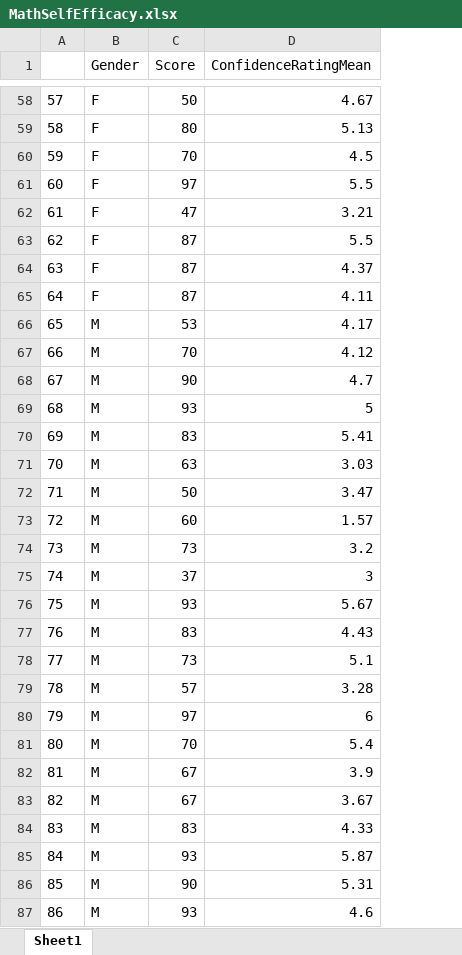
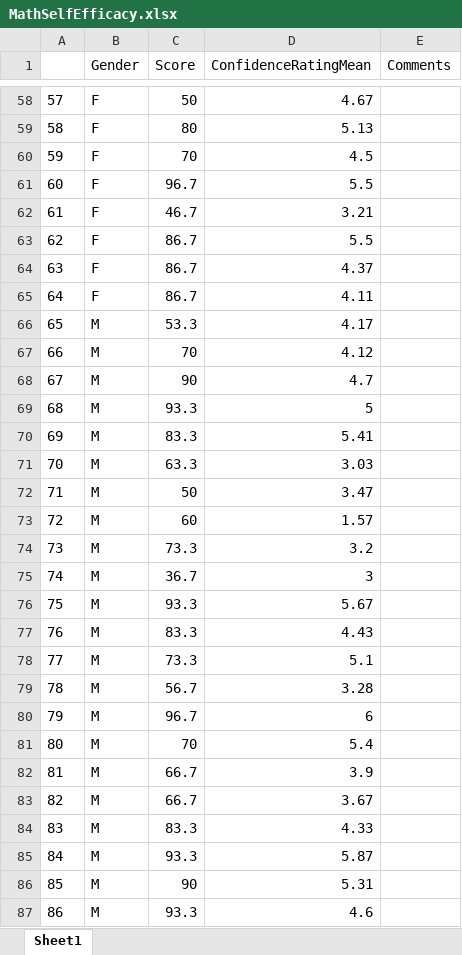
Before and after one commit to byuistats/data, an Excel workbook: MathSelfEfficacy/MathSelfEfficacy.xlsx, sheet Sheet1, drawn as a sheet; only a part is shown, gaps mark what is left out; values as stored, in another font and other column widths than the file's, no borders; the diff covers the shown part only; the diff names each change by its address in the sheet, - before the commit and + after, or states it on an @@ line.

Commit message:
MathSelfEfficacy was somehow rounded incorrectly.

```diff
--- a/MathSelfEfficacy/MathSelfEfficacy.xlsx (sheet Sheet1)
+++ b/MathSelfEfficacy/MathSelfEfficacy.xlsx (sheet Sheet1)
+column E (Comments), empty
-C61 (Score): 97
+C61 (Score): 96.7
-C62 (Score): 47
+C62 (Score): 46.7
-C63:C65 (Score): 87
+C63:C65 (Score): 86.7
-C66 (Score): 53
+C66 (Score): 53.3
-C69 (Score): 93
+C69 (Score): 93.3
-C70 (Score): 83
+C70 (Score): 83.3
-C71 (Score): 63
+C71 (Score): 63.3
-C74 (Score): 73
+C74 (Score): 73.3
-C75 (Score): 37
+C75 (Score): 36.7
-C76 (Score): 93
+C76 (Score): 93.3
-C77 (Score): 83
+C77 (Score): 83.3
-C78 (Score): 73
+C78 (Score): 73.3
-C79 (Score): 57
+C79 (Score): 56.7
-C80 (Score): 97
+C80 (Score): 96.7
-C82:C83 (Score): 67
+C82:C83 (Score): 66.7
-C84 (Score): 83
+C84 (Score): 83.3
-C85 (Score): 93
+C85 (Score): 93.3
-C87 (Score): 93
+C87 (Score): 93.3
```
Also changed, not shown: 76 edited cells elsewhere in this sheet, 4 other files.
